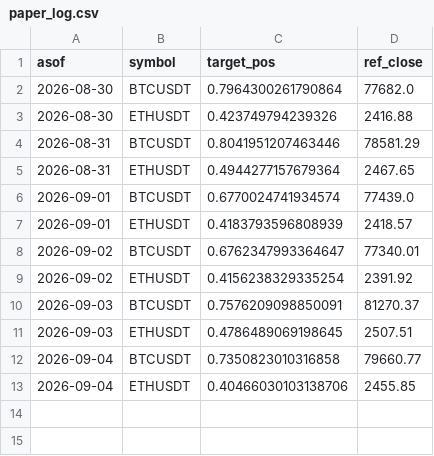
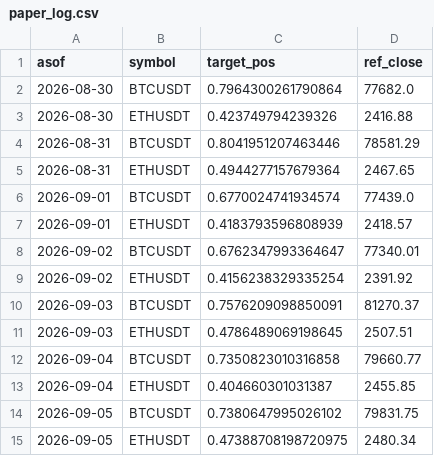
Before and after one commit to DonaldDuck842/BTC-ETH_Trend_Strategie, a CSV file: results/paper_log.csv, drawn as a sheet.

Commit message:
paper log 2026-09-06

```diff
--- a/results/paper_log.csv
+++ b/results/paper_log.csv
@@ -12,2 +12,4 @@ asof,symbol,target_pos,ref_close
 2026-09-04,BTCUSDT,0.7350823010316858,79660.77
-2026-09-04,ETHUSDT,0.40466030103138706,2455.85
+2026-09-04,ETHUSDT,0.404660301031387,2455.85
+2026-09-05,BTCUSDT,0.7380647995026102,79831.75
+2026-09-05,ETHUSDT,0.47388708198720975,2480.34
```
